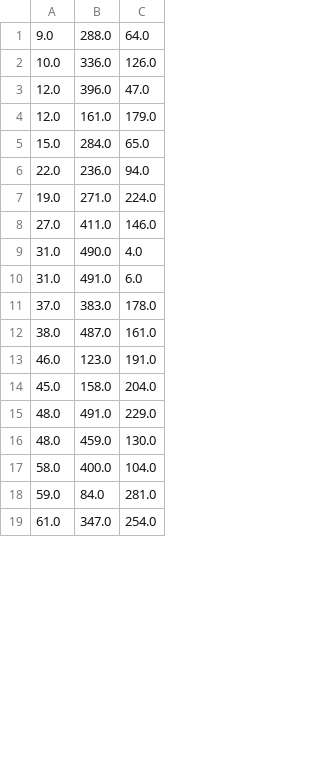
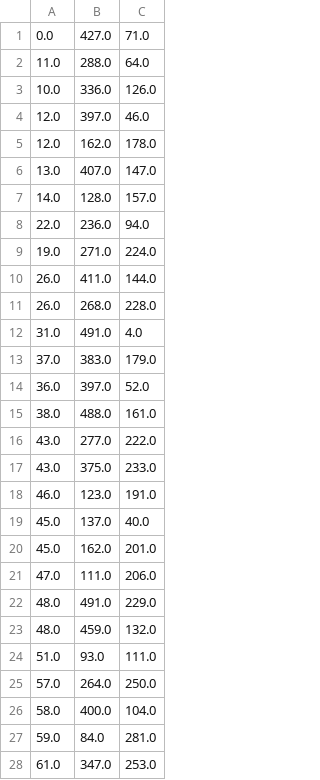
Before and after one commit to neurodata-cobalt/bloby, a CSV file: data/s3617/prediction_csv/cell_detection_1.csv, drawn as a sheet; only a part is shown; the diff covers the shown part only.

```diff
--- a/data/s3617/prediction_csv/cell_detection_1.csv
+++ b/data/s3617/prediction_csv/cell_detection_1.csv
@@ -1,19 +1,28 @@
-9.0,288.0,64.0
+0.0,427.0,71.0
+11.0,288.0,64.0
 10.0,336.0,126.0
-12.0,396.0,47.0
-12.0,161.0,179.0
-15.0,284.0,65.0
+12.0,397.0,46.0
+12.0,162.0,178.0
+13.0,407.0,147.0
+14.0,128.0,157.0
 22.0,236.0,94.0
 19.0,271.0,224.0
-27.0,411.0,146.0
-31.0,490.0,4.0
-31.0,491.0,6.0
-37.0,383.0,178.0
-38.0,487.0,161.0
+26.0,411.0,144.0
+26.0,268.0,228.0
+31.0,491.0,4.0
+37.0,383.0,179.0
+36.0,397.0,52.0
+38.0,488.0,161.0
+43.0,277.0,222.0
+43.0,375.0,233.0
 46.0,123.0,191.0
-45.0,158.0,204.0
+45.0,137.0,40.0
+45.0,162.0,201.0
+47.0,111.0,206.0
 48.0,491.0,229.0
-48.0,459.0,130.0
+48.0,459.0,132.0
+51.0,93.0,111.0
+57.0,264.0,250.0
 58.0,400.0,104.0
 59.0,84.0,281.0
-61.0,347.0,254.0
+61.0,347.0,253.0
```
Also changed, not shown: 5 added rows, 1 removed row and 2 edited cells elsewhere in this file, data/s3617/prediction_csv/cell_detection_4.csv, data/s3617/prediction_csv/cell_detection_5.csv, 16 other files.
